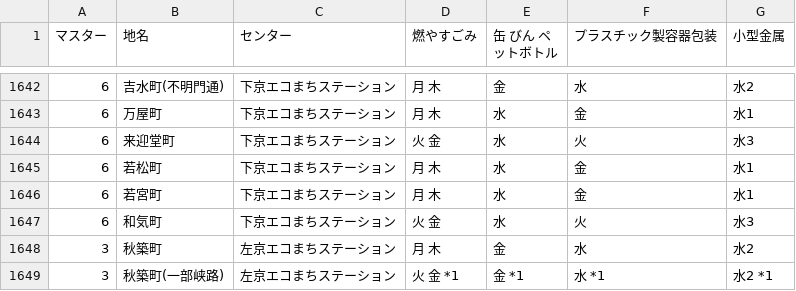
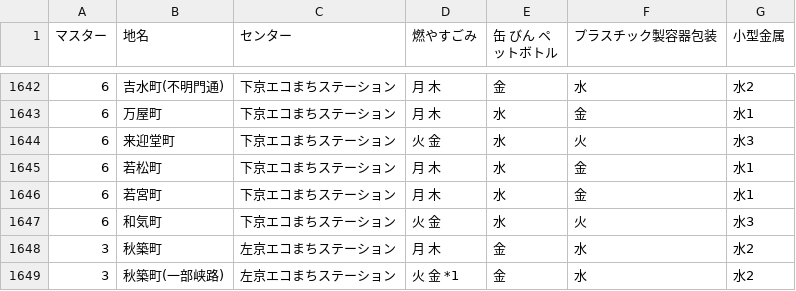
Before and after one commit to ofuku3f/5374osaka.github.com, a CSV file: data/area_days.csv, drawn as a sheet; only a part is shown, gaps mark what is left out.

Commit message:
注記のテスト

```diff
--- a/data/area_days.csv
+++ b/data/area_days.csv
@@ -1648,2 +1648,2 @@
 3,秋築町,左京エコまちステーション,月 木,金,水,水2
-3,秋築町(一部峡路),左京エコまちステーション,火 金 *1,金 *1,水 *1,水2 *1
+3,秋築町(一部峡路),左京エコまちステーション,火 金 *1,金,水,水2
```
